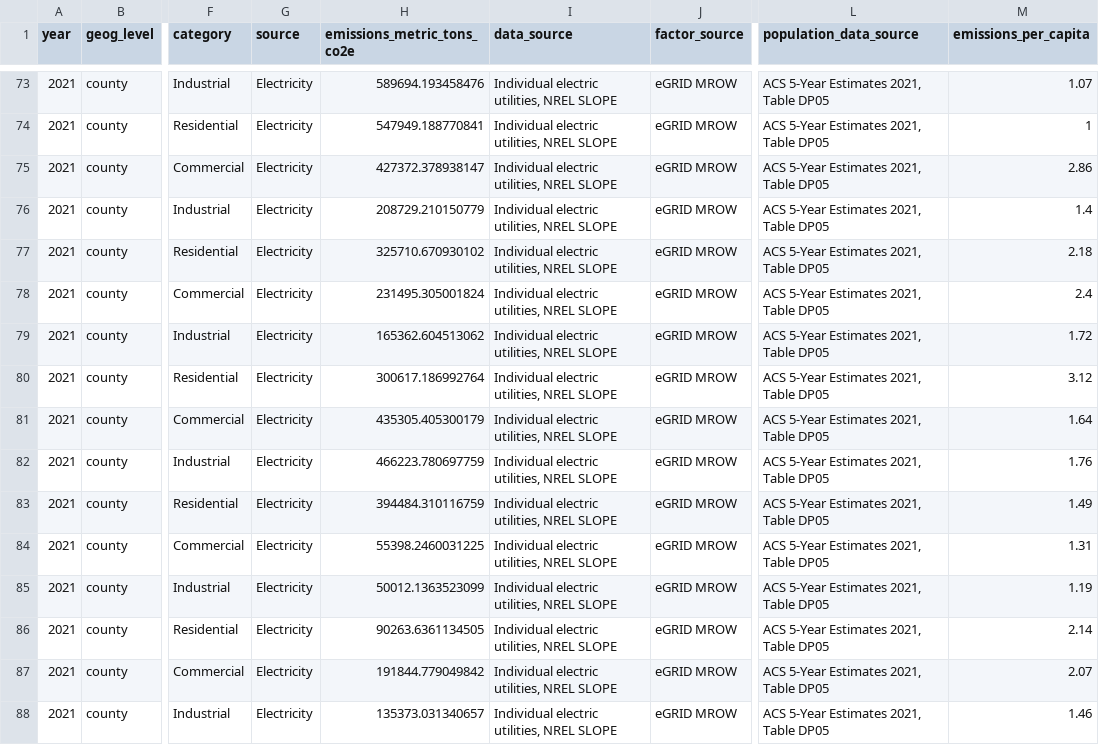
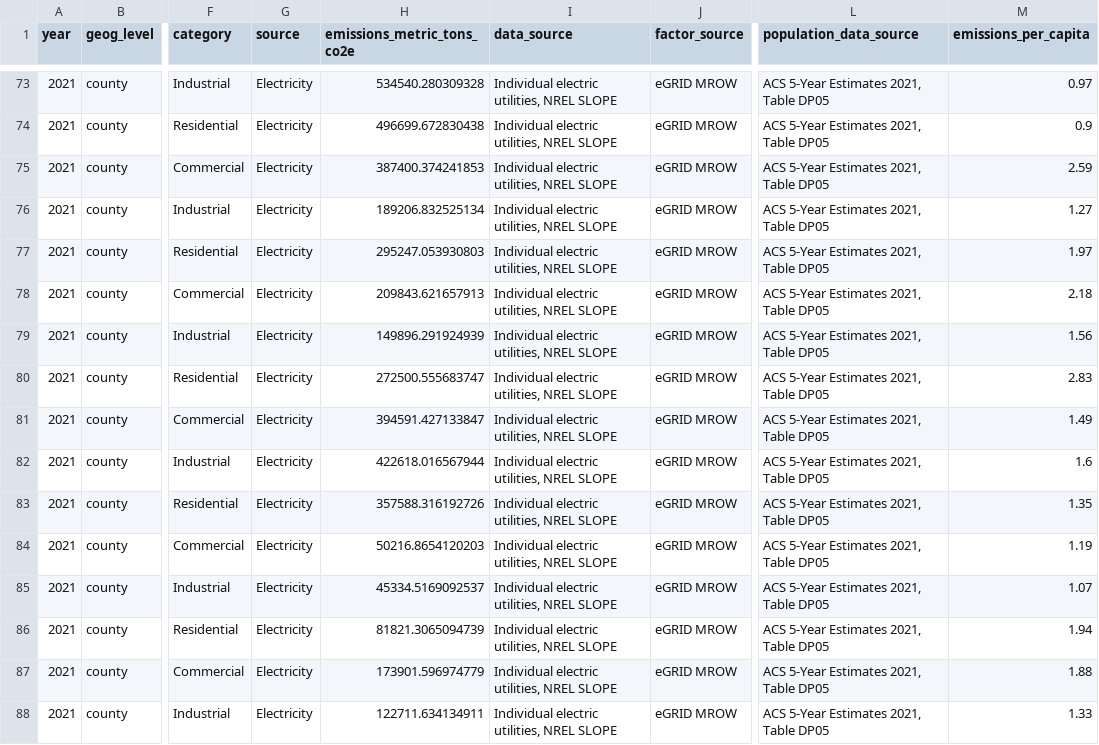
Before and after one commit to Metropolitan-Council/ghg-cprg, a CSV file: _meta/data/cprg_county_emissions.CSV, drawn as a sheet; only a part is shown, gaps mark what is left out; the diff covers the shown part only; the diff names each change by its address in the sheet, - before the commit and + after, or states it on an @@ line.

```diff
--- a/_meta/data/cprg_county_emissions.CSV
+++ b/_meta/data/cprg_county_emissions.CSV
-H73 (emissions_metric_tons_co2e): 589694.193458476
+H73 (emissions_metric_tons_co2e): 534540.280309328
-M73 (emissions_per_capita): 1.07
+M73 (emissions_per_capita): 0.97
-H74 (emissions_metric_tons_co2e): 547949.188770841
+H74 (emissions_metric_tons_co2e): 496699.672830438
-M74 (emissions_per_capita): 1
+M74 (emissions_per_capita): 0.9
-H75 (emissions_metric_tons_co2e): 427372.378938147
+H75 (emissions_metric_tons_co2e): 387400.374241853
-M75 (emissions_per_capita): 2.86
+M75 (emissions_per_capita): 2.59
-H76 (emissions_metric_tons_co2e): 208729.210150779
+H76 (emissions_metric_tons_co2e): 189206.832525134
-M76 (emissions_per_capita): 1.4
+M76 (emissions_per_capita): 1.27
-H77 (emissions_metric_tons_co2e): 325710.670930102
+H77 (emissions_metric_tons_co2e): 295247.053930803
-M77 (emissions_per_capita): 2.18
+M77 (emissions_per_capita): 1.97
-H78 (emissions_metric_tons_co2e): 231495.305001824
+H78 (emissions_metric_tons_co2e): 209843.621657913
-M78 (emissions_per_capita): 2.4
+M78 (emissions_per_capita): 2.18
-H79 (emissions_metric_tons_co2e): 165362.604513062
+H79 (emissions_metric_tons_co2e): 149896.291924939
-M79 (emissions_per_capita): 1.72
+M79 (emissions_per_capita): 1.56
-H80 (emissions_metric_tons_co2e): 300617.186992764
+H80 (emissions_metric_tons_co2e): 272500.555683747
-M80 (emissions_per_capita): 3.12
+M80 (emissions_per_capita): 2.83
-H81 (emissions_metric_tons_co2e): 435305.405300179
+H81 (emissions_metric_tons_co2e): 394591.427133847
-M81 (emissions_per_capita): 1.64
+M81 (emissions_per_capita): 1.49
-H82 (emissions_metric_tons_co2e): 466223.780697759
+H82 (emissions_metric_tons_co2e): 422618.016567944
-M82 (emissions_per_capita): 1.76
+M82 (emissions_per_capita): 1.6
-H83 (emissions_metric_tons_co2e): 394484.310116759
+H83 (emissions_metric_tons_co2e): 357588.316192726
-M83 (emissions_per_capita): 1.49
+M83 (emissions_per_capita): 1.35
-H84 (emissions_metric_tons_co2e): 55398.2460031225
+H84 (emissions_metric_tons_co2e): 50216.8654120203
-M84 (emissions_per_capita): 1.31
+M84 (emissions_per_capita): 1.19
-H85 (emissions_metric_tons_co2e): 50012.1363523099
+H85 (emissions_metric_tons_co2e): 45334.5169092537
-M85 (emissions_per_capita): 1.19
+M85 (emissions_per_capita): 1.07
-H86 (emissions_metric_tons_co2e): 90263.6361134505
+H86 (emissions_metric_tons_co2e): 81821.3065094739
-M86 (emissions_per_capita): 2.14
+M86 (emissions_per_capita): 1.94
-H87 (emissions_metric_tons_co2e): 191844.779049842
+H87 (emissions_metric_tons_co2e): 173901.596974779
-M87 (emissions_per_capita): 2.07
+M87 (emissions_per_capita): 1.88
-H88 (emissions_metric_tons_co2e): 135373.031340657
+H88 (emissions_metric_tons_co2e): 122711.634134911
-M88 (emissions_per_capita): 1.46
+M88 (emissions_per_capita): 1.33
```
Also changed, not shown: 34 edited cells elsewhere in this file, 9 other files.
